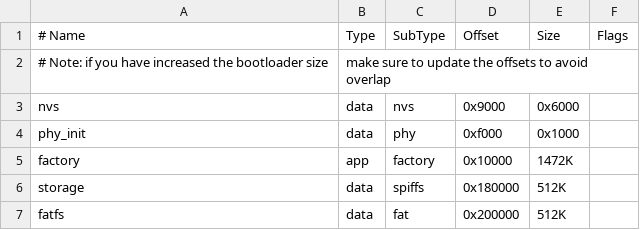
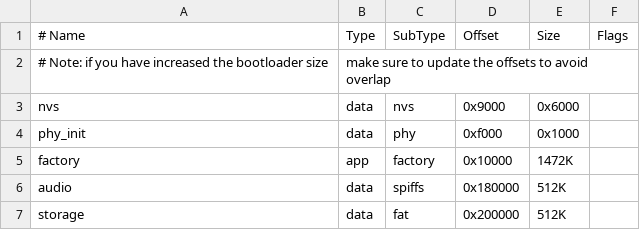
Before and after one commit to kishima/esp32_nes_apu_mruby, a CSV file: partitions.csv, drawn as a sheet.

Commit message:
change partition name

```diff
--- a/partitions.csv
+++ b/partitions.csv
@@ -5,3 +5,3 @@ phy_init, data, phy,     0xf000,  0x1000,
 factory,  app,  factory, 0x10000, 1472K,
-storage,  data, spiffs,  0x180000, 512K,
-fatfs,    data, fat,     0x200000, 512K,
+audio,    data, spiffs,  0x180000, 512K,
+storage,  data, fat,     0x200000, 512K,
```
Also changed, not shown: 1 other file.
